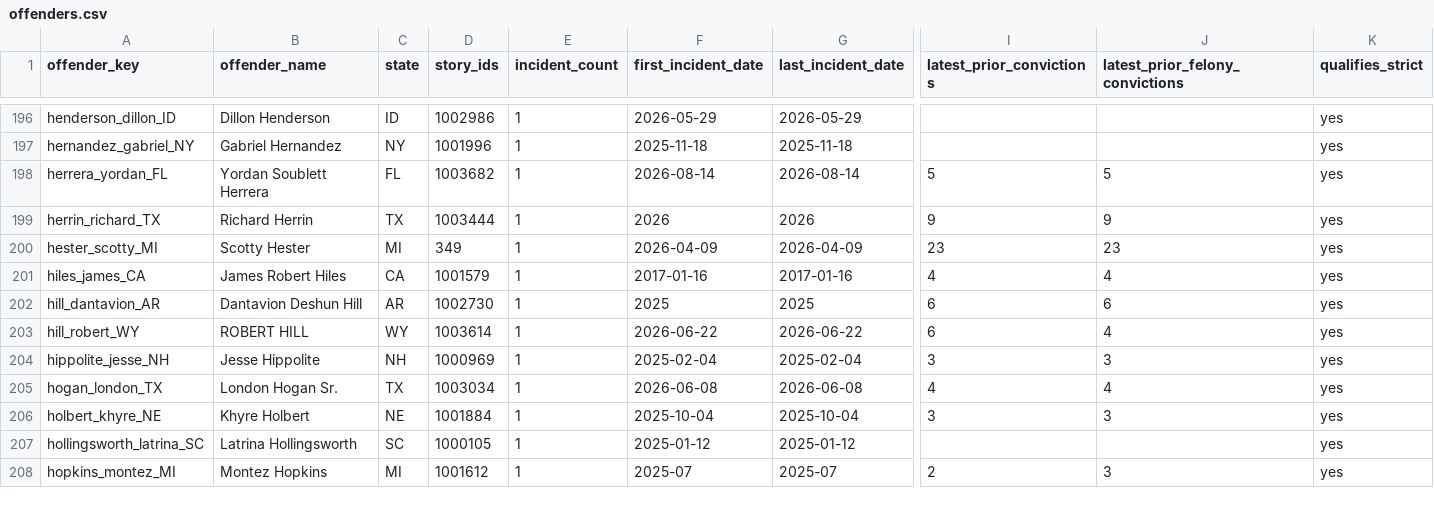
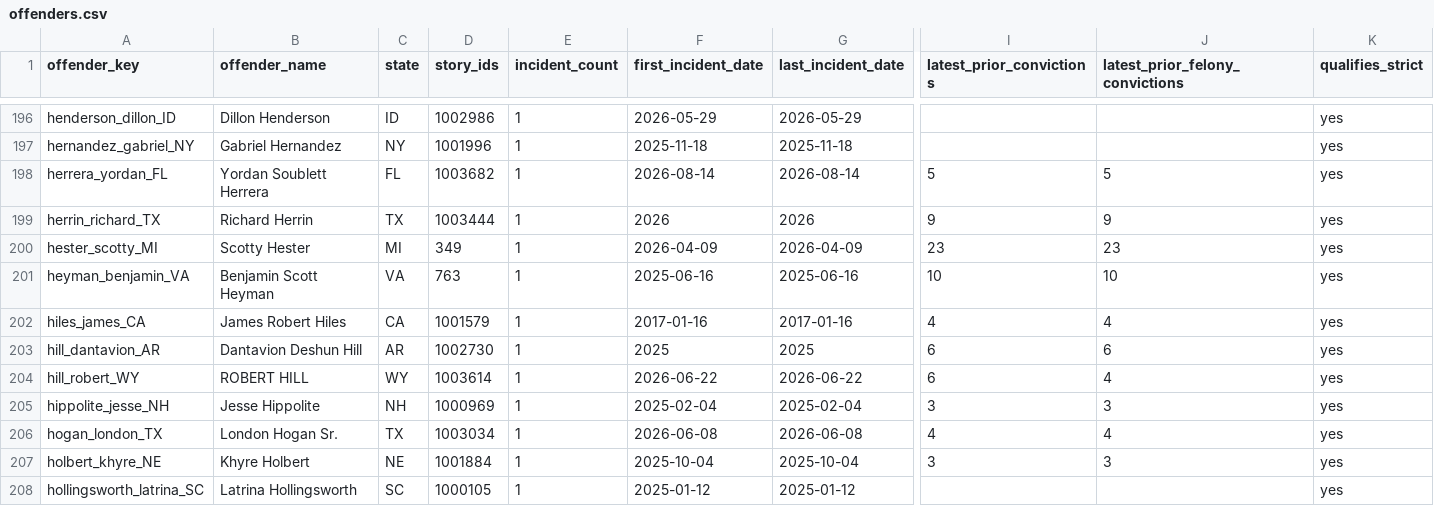
Before and after one commit to CharlesFainLehman/Underincarcerated, a CSV file: data/offenders.csv, drawn as a sheet; only a part is shown, gaps mark what is left out; the shorter side is filled out with more unchanged rows; rows hold the shown columns only; the diff names each change by its address in the sheet, - before the commit and + after, or states it on an @@ line.

```diff
--- a/data/offenders.csv
+++ b/data/offenders.csv
+row 201: heyman_benjamin_VA | Benjamin Scott Heyman | VA | 763 | 1 | 2025-06-16 | 2025-06-16 | 10 | 10 | yes
```
Also changed, not shown: data/removed.csv, data/stories.csv, 10 other files.
